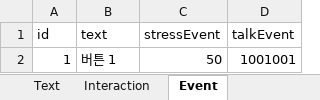
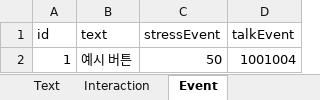
Before and after one commit to haggy06/EBS-Team-Proj, an Excel workbook: Assets/Excel/ProjectExcel.xlsx, sheet Event, drawn as a sheet; values as stored, in another font and other column widths than the file's, no borders; the diff names each change by its address in the sheet, - before the commit and + after, or states it on an @@ line.

```diff
--- a/Assets/Excel/ProjectExcel.xlsx (sheet Event)
+++ b/Assets/Excel/ProjectExcel.xlsx (sheet Event)
-B2 (text): 버튼 1
+B2 (text): 예시 버튼
-D2 (talkEvent): 1001001
+D2 (talkEvent): 1001004
```
Also changed, not shown: sheet Text, 13 other files.
